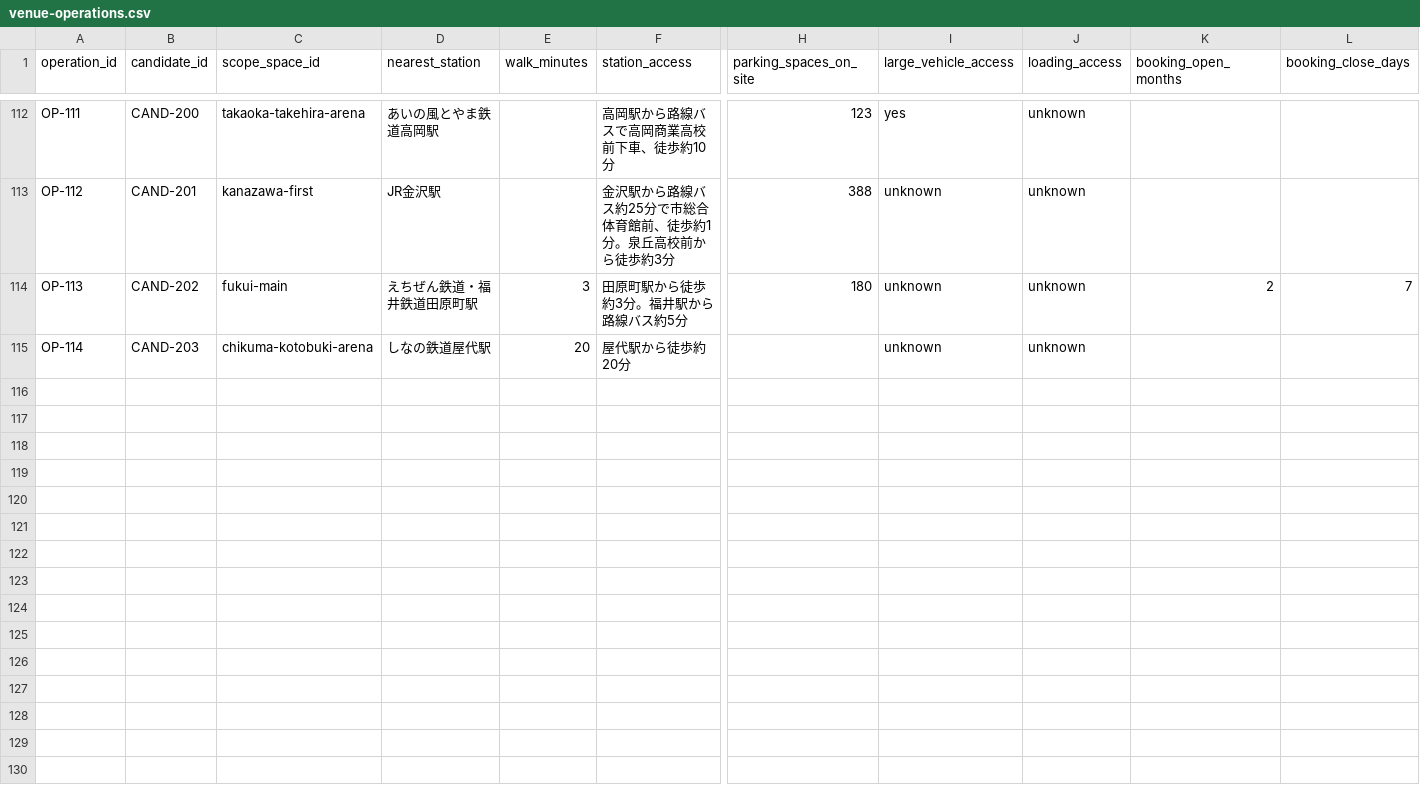
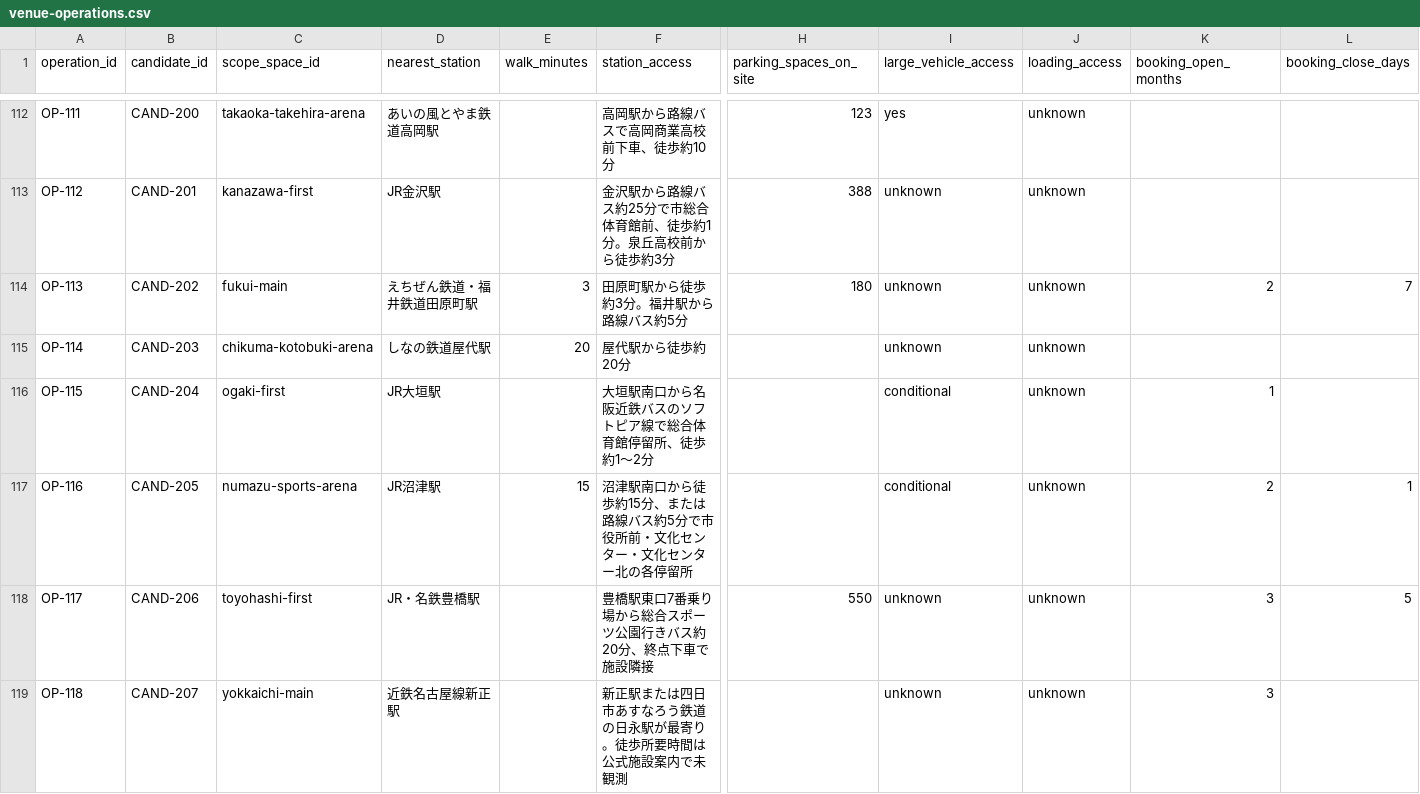
Before and after one commit to aratama-ship-it/venue-monosashi, a CSV file: data/venue-operations.csv, drawn as a sheet; only a part is shown, gaps mark what is left out; rows hold the shown columns only; the diff names each change by its address in the sheet, - before the commit and + after, or states it on an @@ line.

```diff
--- a/data/venue-operations.csv
+++ b/data/venue-operations.csv
+row 116: OP-115 | CAND-204 | ogaki-first | JR大垣駅 |  | 大垣駅南口から名阪近鉄バスのソフトピア線で総合体育館停留所、徒歩約1〜2分 |  | conditional | unknown | 1
+row 117: OP-116 | CAND-205 | numazu-sports-arena | JR沼津駅 | 15 | 沼津駅南口から徒歩約15分、または路線バス約5分で市役所前・文化センター・文化センター北の各停留所 |  | conditional | unknown | 2 | 1
+row 118: OP-117 | CAND-206 | toyohashi-first | JR・名鉄豊橋駅 |  | 豊橋駅東口7番乗り場から総合スポーツ公園行きバス約20分、終点下車で施設隣接 | 550 | unknown | unknown | 3 | 5
+row 119: OP-118 | CAND-207 | yokkaichi-main | 近鉄名古屋線新正駅 |  | 新正駅または四日市あすなろう鉄道の日永駅が最寄り。徒歩所要時間は公式施設案内で未観測 |  | unknown | unknown | 3
```
Also changed, not shown: data/candidate-venues.csv, data/price-observations.csv, 8 other files.
